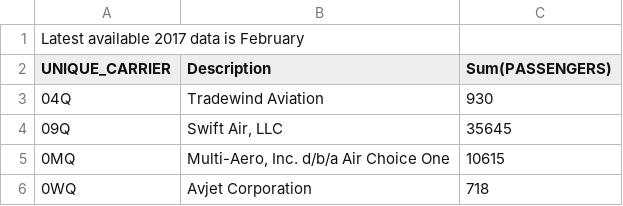
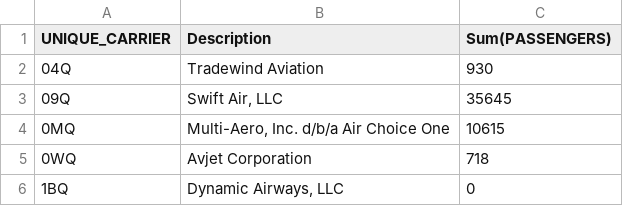
Before and after one commit to benjaminleroy/stat315summer_data, a CSV file: assignments/assignment01/bts_flights2017.csv, drawn as a sheet; only a part is shown; the shorter side is filled out with more unchanged rows; the diff names each change by its address in the sheet, - before the commit and + after, or states it on an @@ line.

Commit message:
small update to flights

```diff
--- a/assignments/assignment01/bts_flights2017.csv
+++ b/assignments/assignment01/bts_flights2017.csv
-row 1: Latest available 2017 data is February
```
